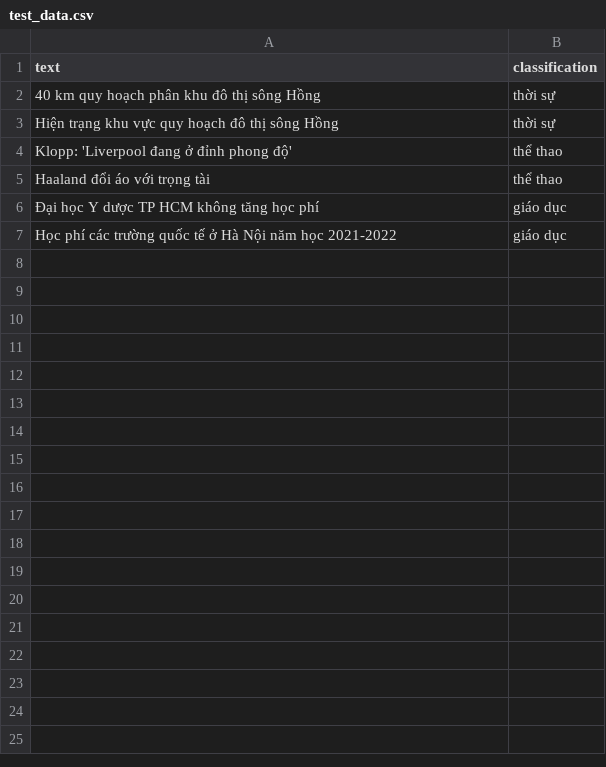
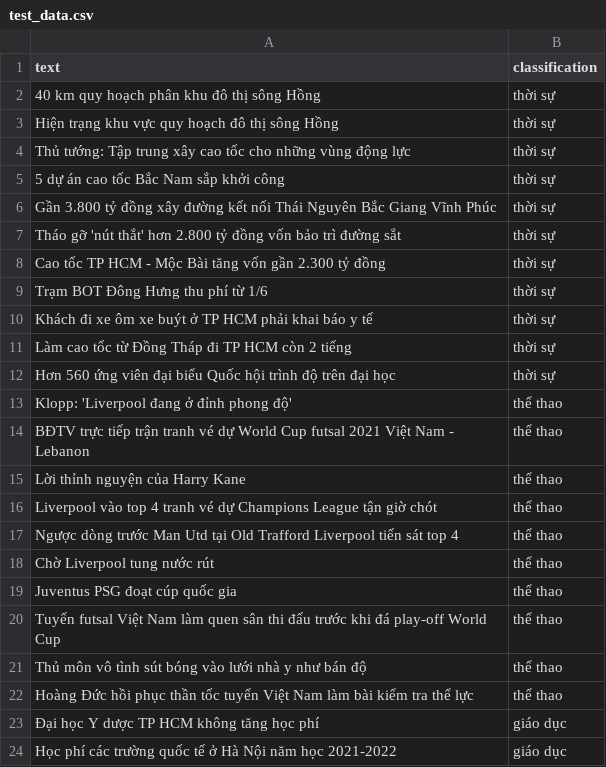
Before and after one commit to bluesky2106/python-ai, a CSV file: 03-naive_bayes/lab02/input/test_data.csv, drawn as a sheet; only a part is shown; the diff covers the shown part only.

```diff
--- a/03-naive_bayes/lab02/input/test_data.csv
+++ b/03-naive_bayes/lab02/input/test_data.csv
@@ -3,4 +3,21 @@ text,classification
 Hiện trạng khu vực quy hoạch đô thị sông Hồng,thời sự
+Thủ tướng: Tập trung xây cao tốc cho những vùng động lực,thời sự
+5 dự án cao tốc Bắc Nam sắp khởi công,thời sự
+Gần 3.800 tỷ đồng xây đường kết nối Thái Nguyên Bắc Giang Vĩnh Phúc,thời sự
+Tháo gỡ 'nút thắt' hơn 2.800 tỷ đồng vốn bảo trì đường sắt,thời sự
+Cao tốc TP HCM - Mộc Bài tăng vốn gần 2.300 tỷ đồng,thời sự
+Trạm BOT Đông Hưng thu phí từ 1/6,thời sự
+Khách đi xe ôm xe buýt ở TP HCM phải khai báo y tế,thời sự
+Làm cao tốc từ Đồng Tháp đi TP HCM còn 2 tiếng,thời sự
+Hơn 560 ứng viên đại biểu Quốc hội trình độ trên đại học,thời sự
 Klopp: 'Liverpool đang ở đỉnh phong độ',thể thao
-Haaland đổi áo với trọng tài,thể thao
+BĐTV trực tiếp trận tranh vé dự World Cup futsal 2021 Việt Nam - Lebanon,thể thao
+Lời thỉnh nguyện của Harry Kane,thể thao
+Liverpool vào top 4 tranh vé dự Champions League tận giờ chót,thể thao
+Ngược dòng trước Man Utd tại Old Trafford Liverpool tiến sát top 4,thể thao
+Chờ Liverpool tung nước rút,thể thao
+Juventus PSG đoạt cúp quốc gia,thể thao
+Tuyển futsal Việt Nam làm quen sân thi đấu trước khi đá play-off World Cup,thể thao
+Thủ môn vô tình sút bóng vào lưới nhà y như bán độ,thể thao
+Hoàng Đức hồi phục thần tốc tuyển Việt Nam làm bài kiểm tra thể lực,thể thao
 Đại học Y dược TP HCM không tăng học phí,giáo dục
```
Also changed, not shown: 8 added rows elsewhere in this file, 03-naive_bayes/lab02/input/train_data.csv, 1 other file.
